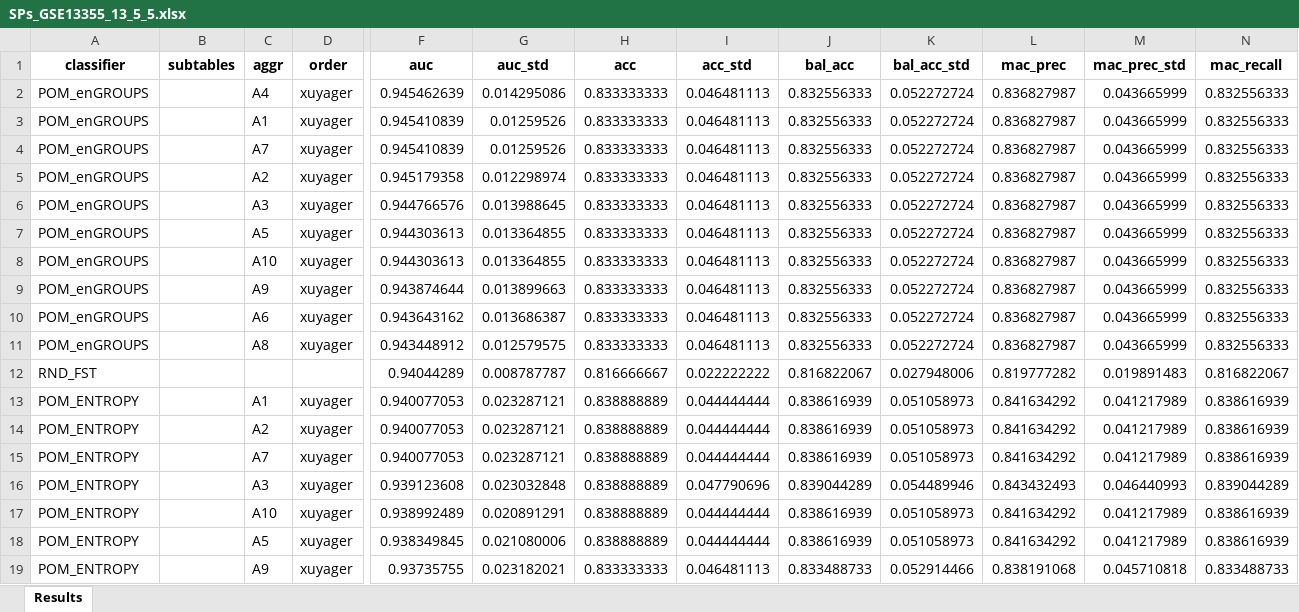
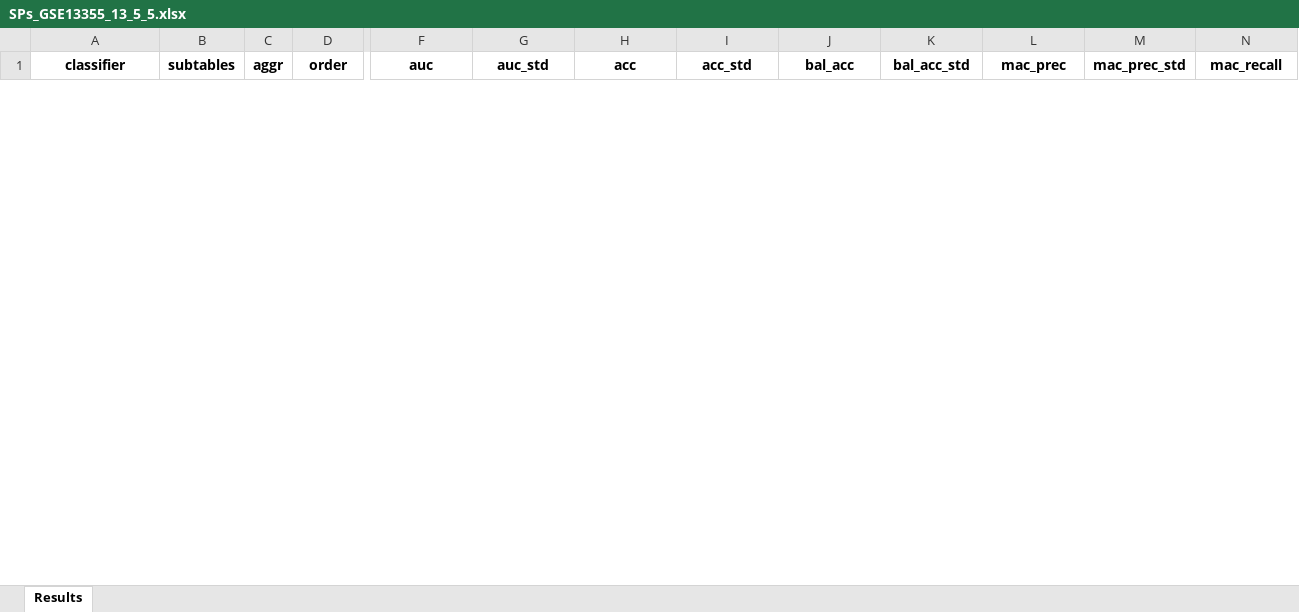
Before and after one commit to AleksanderW/MulticlassClassificationWithLargeNumberOfAttributes, an Excel workbook: results/SPs_GSE13355_13_5_5.xlsx, sheet Results, drawn as a sheet; only a part is shown, gaps mark what is left out; values as stored, in another font and other column widths than the file's, no borders; removed rows and columns are numbered as before the commit, all else as after; rows hold the shown columns only; the diff covers the shown part only; the diff names each change by its address in the sheet, - before the commit and + after, or states it on an @@ line.

```diff
--- a/results/SPs_GSE13355_13_5_5.xlsx (sheet Results)
+++ b/results/SPs_GSE13355_13_5_5.xlsx (sheet Results)
-row 2: POM_enGROUPS |  | A4 | xuyager | 0.945462639 | 0.014295086 | 0.833333333 | 0.046481113 | 0.832556333 | 0.052272724 | 0.836827987 | 0.043665999 | 0.832556333
-row 3: POM_enGROUPS |  | A1 | xuyager | 0.945410839 | 0.01259526 | 0.833333333 | 0.046481113 | 0.832556333 | 0.052272724 | 0.836827987 | 0.043665999 | 0.832556333
-row 4: POM_enGROUPS |  | A7 | xuyager | 0.945410839 | 0.01259526 | 0.833333333 | 0.046481113 | 0.832556333 | 0.052272724 | 0.836827987 | 0.043665999 | 0.832556333
-row 5: POM_enGROUPS |  | A2 | xuyager | 0.945179358 | 0.012298974 | 0.833333333 | 0.046481113 | 0.832556333 | 0.052272724 | 0.836827987 | 0.043665999 | 0.832556333
-row 6: POM_enGROUPS |  | A3 | xuyager | 0.944766576 | 0.013988645 | 0.833333333 | 0.046481113 | 0.832556333 | 0.052272724 | 0.836827987 | 0.043665999 | 0.832556333
-row 7: POM_enGROUPS |  | A5 | xuyager | 0.944303613 | 0.013364855 | 0.833333333 | 0.046481113 | 0.832556333 | 0.052272724 | 0.836827987 | 0.043665999 | 0.832556333
-row 8: POM_enGROUPS |  | A10 | xuyager | 0.944303613 | 0.013364855 | 0.833333333 | 0.046481113 | 0.832556333 | 0.052272724 | 0.836827987 | 0.043665999 | 0.832556333
-row 9: POM_enGROUPS |  | A9 | xuyager | 0.943874644 | 0.013899663 | 0.833333333 | 0.046481113 | 0.832556333 | 0.052272724 | 0.836827987 | 0.043665999 | 0.832556333
-row 10: POM_enGROUPS |  | A6 | xuyager | 0.943643162 | 0.013686387 | 0.833333333 | 0.046481113 | 0.832556333 | 0.052272724 | 0.836827987 | 0.043665999 | 0.832556333
-row 11: POM_enGROUPS |  | A8 | xuyager | 0.943448912 | 0.012579575 | 0.833333333 | 0.046481113 | 0.832556333 | 0.052272724 | 0.836827987 | 0.043665999 | 0.832556333
-row 12: RND_FST |  |  |  | 0.94044289 | 0.008787787 | 0.816666667 | 0.022222222 | 0.816822067 | 0.027948006 | 0.819777282 | 0.019891483 | 0.816822067
-row 13: POM_ENTROPY |  | A1 | xuyager | 0.940077053 | 0.023287121 | 0.838888889 | 0.044444444 | 0.838616939 | 0.051058973 | 0.841634292 | 0.041217989 | 0.838616939
-row 14: POM_ENTROPY |  | A2 | xuyager | 0.940077053 | 0.023287121 | 0.838888889 | 0.044444444 | 0.838616939 | 0.051058973 | 0.841634292 | 0.041217989 | 0.838616939
-row 15: POM_ENTROPY |  | A7 | xuyager | 0.940077053 | 0.023287121 | 0.838888889 | 0.044444444 | 0.838616939 | 0.051058973 | 0.841634292 | 0.041217989 | 0.838616939
-row 16: POM_ENTROPY |  | A3 | xuyager | 0.939123608 | 0.023032848 | 0.838888889 | 0.047790696 | 0.839044289 | 0.054489946 | 0.843432493 | 0.046440993 | 0.839044289
-row 17: POM_ENTROPY |  | A10 | xuyager | 0.938992489 | 0.020891291 | 0.838888889 | 0.044444444 | 0.838616939 | 0.051058973 | 0.841634292 | 0.041217989 | 0.838616939
-row 18: POM_ENTROPY |  | A5 | xuyager | 0.938349845 | 0.021080006 | 0.838888889 | 0.044444444 | 0.838616939 | 0.051058973 | 0.841634292 | 0.041217989 | 0.838616939
-row 19: POM_ENTROPY |  | A9 | xuyager | 0.93735755 | 0.023182021 | 0.833333333 | 0.046481113 | 0.833488733 | 0.052914466 | 0.838191068 | 0.045710818 | 0.833488733
```
Also changed, not shown: 47 added rows and 29 removed rows elsewhere in this sheet, results/ALL_GSE13425_13_5_5.xlsx, results/BTu_GSE4290_13_5_5.xlsx, 3 other files.
